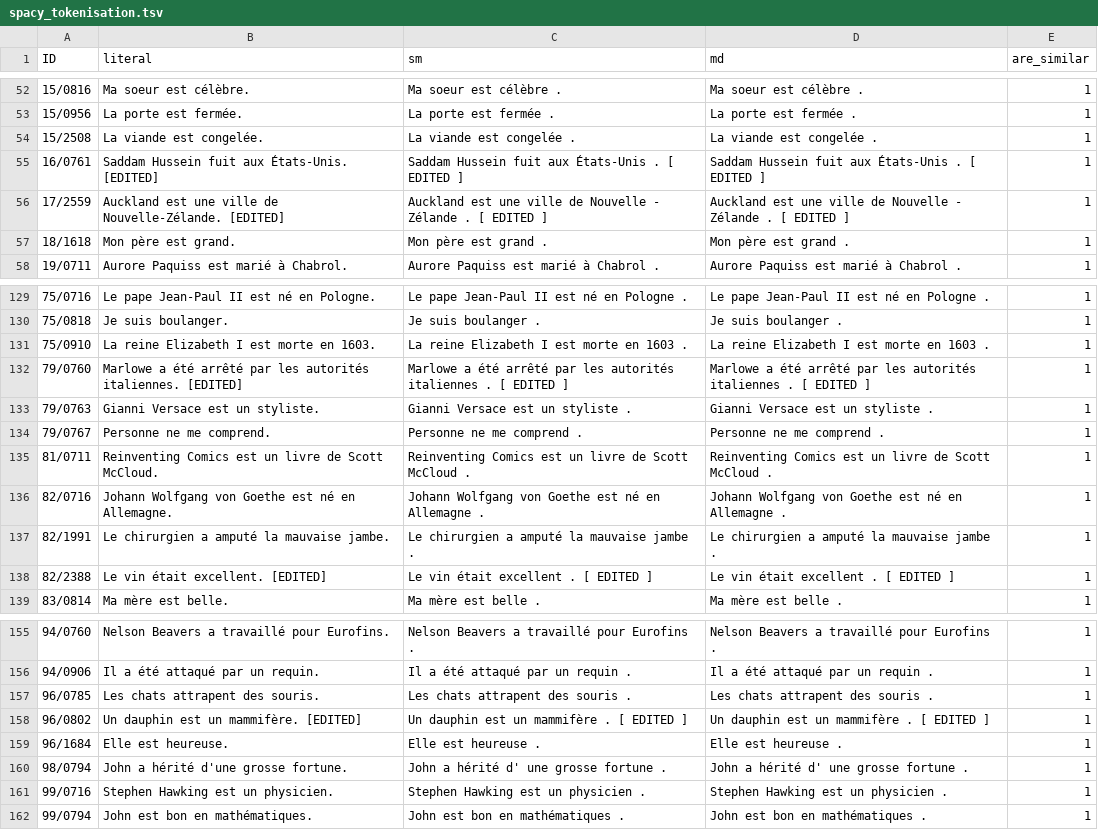
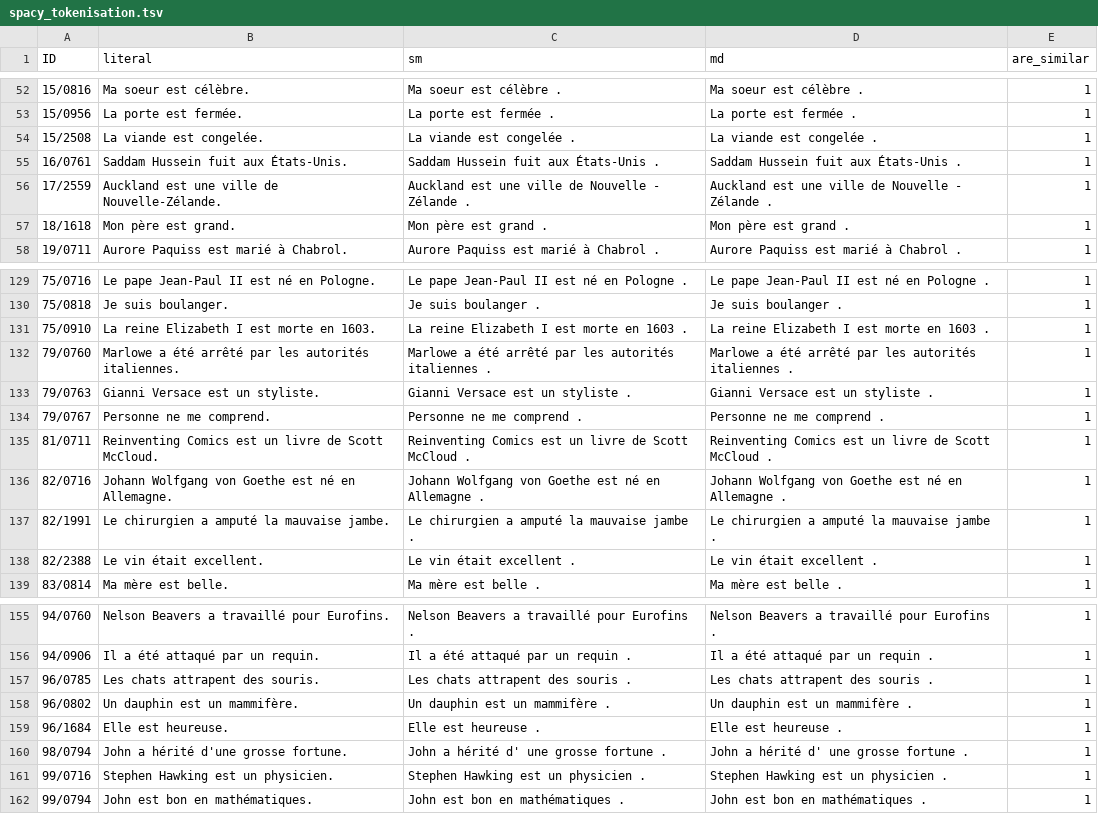
Before and after one commit to thebugcreator/ul-pmb, a TSV file: analysis/spacy_tokenisation.tsv, drawn as a sheet; only a part is shown, gaps mark what is left out.

Commit message:
Remove [EDITED] from dataset

```diff
--- a/analysis/spacy_tokenisation.tsv
+++ b/analysis/spacy_tokenisation.tsv
@@ -54,4 +54,4 @@ ID	literal	sm	md	are_similar
 15/2508	La viande est congelée.	La viande est congelée .	La viande est congelée .	1
-16/0761	Saddam Hussein fuit aux États-Unis. [EDITED]	Saddam Hussein fuit aux États-Unis . [ EDITED ]	Saddam Hussein fuit aux États-Unis . [ EDITED ]	1
-17/2559	Auckland est une ville de Nouvelle-Zélande. [EDITED]	Auckland est une ville de Nouvelle - Zélande . [ EDITED ]	Auckland est une ville de Nouvelle - Zélande . [ EDITED ]	1
+16/0761	Saddam Hussein fuit aux États-Unis.	Saddam Hussein fuit aux États-Unis .	Saddam Hussein fuit aux États-Unis .	1
+17/2559	Auckland est une ville de Nouvelle-Zélande.	Auckland est une ville de Nouvelle - Zélande .	Auckland est une ville de Nouvelle - Zélande .	1
 18/1618	Mon père est grand.	Mon père est grand .	Mon père est grand .	1
@@ -131,3 +131,3 @@ ID	literal	sm	md	are_similar
 75/0910	La reine Elizabeth I est morte en 1603.	La reine Elizabeth I est morte en 1603 .	La reine Elizabeth I est morte en 1603 .	1
-79/0760	Marlowe a été arrêté par les autorités italiennes. [EDITED]	Marlowe a été arrêté par les autorités italiennes . [ EDITED ]	Marlowe a été arrêté par les autorités italiennes . [ EDITED ]	1
+79/0760	Marlowe a été arrêté par les autorités italiennes.	Marlowe a été arrêté par les autorités italiennes .	Marlowe a été arrêté par les autorités italiennes .	1
 79/0763	Gianni Versace est un styliste.	Gianni Versace est un styliste .	Gianni Versace est un styliste .	1
@@ -137,3 +137,3 @@ ID	literal	sm	md	are_similar
 82/1991	Le chirurgien a amputé la mauvaise jambe.	Le chirurgien a amputé la mauvaise jambe .	Le chirurgien a amputé la mauvaise jambe .	1
-82/2388	Le vin était excellent. [EDITED]	Le vin était excellent . [ EDITED ]	Le vin était excellent . [ EDITED ]	1
+82/2388	Le vin était excellent.	Le vin était excellent .	Le vin était excellent .	1
 83/0814	Ma mère est belle.	Ma mère est belle .	Ma mère est belle .	1
@@ -157,3 +157,3 @@ ID	literal	sm	md	are_similar
 96/0785	Les chats attrapent des souris.	Les chats attrapent des souris .	Les chats attrapent des souris .	1
-96/0802	Un dauphin est un mammifère. [EDITED]	Un dauphin est un mammifère . [ EDITED ]	Un dauphin est un mammifère . [ EDITED ]	1
+96/0802	Un dauphin est un mammifère.	Un dauphin est un mammifère .	Un dauphin est un mammifère .	1
 96/1684	Elle est heureuse.	Elle est heureuse .	Elle est heureuse .	1
```
Also changed, not shown: pmb_french_163.tsv, 1 other file.
